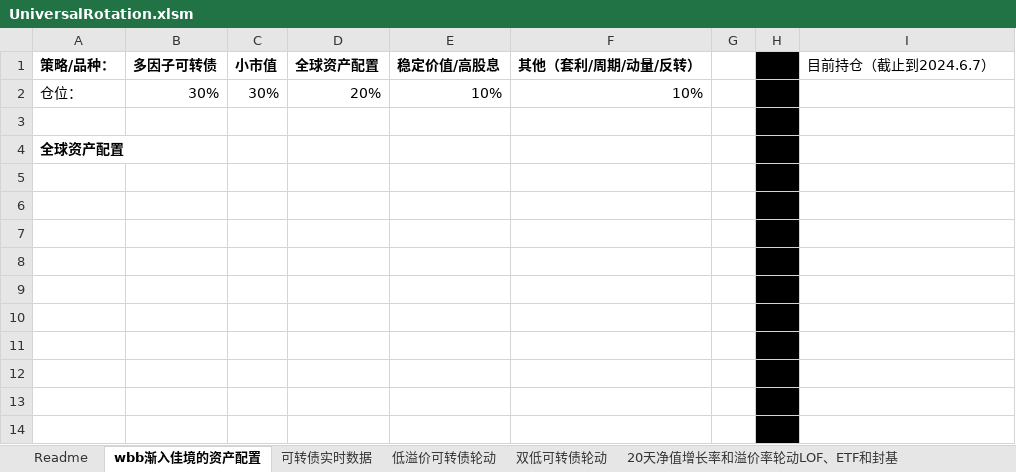
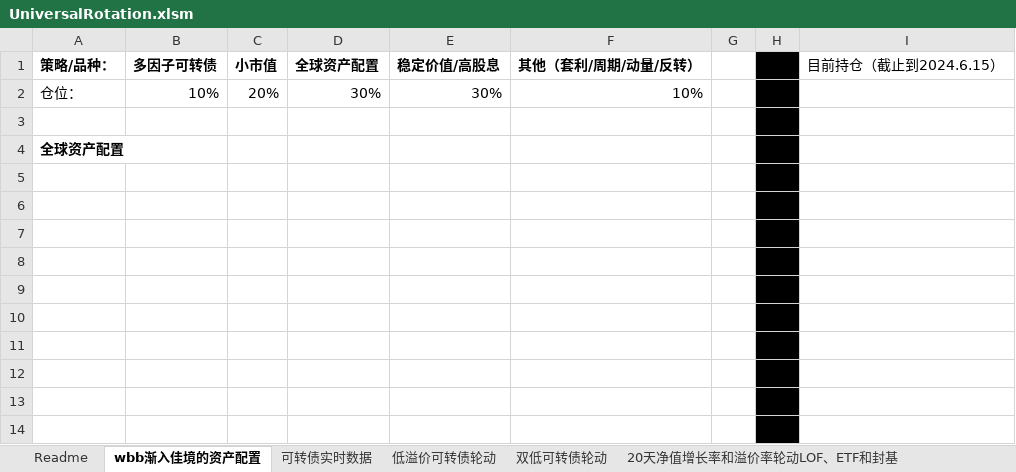
Before and after one commit to wbbyfd/UniversalRotation, an Excel workbook: UniversalRotation.xlsm, sheet wbb渐入佳境的资产配置, drawn as a sheet; only a part is shown; the shorter side is filled out with more unchanged rows; values as stored, in another font and other column widths than the file's, no borders; charts and pictures not drawn; the diff names each change by its address in the sheet, - before the commit and + after, or states it on an @@ line.

```diff
--- a/UniversalRotation.xlsm (sheet wbb渐入佳境的资产配置)
+++ b/UniversalRotation.xlsm (sheet wbb渐入佳境的资产配置)
-I1: 目前持仓（截止到2024.6.7）
+I1: 目前持仓（截止到2024.6.15）
-B2 (多因子可转债): 30%
+B2 (多因子可转债): 10%
-C2 (小市值): 30%
+C2 (小市值): 20%
-D2 (全球资产配置): 20%
+D2 (全球资产配置): 30%
-E2 (稳定价值/高股息): 10%
+E2 (稳定价值/高股息): 30%
+row 5: (empty)
+row 6: (empty)
+row 7: (empty)
+row 8: (empty)
```
Also changed, not shown: sheet 20天净值增长率和溢价率轮动LOF、ETF和封基, sheet 可转债实时数据, sheet 20天净值增长率和溢价率轮动债券和境外基金, sheet 低溢价可转债轮动, sheet 双低可转债轮动, sheet 股票实时数据, formulas that keep their value, charts or pictures.
